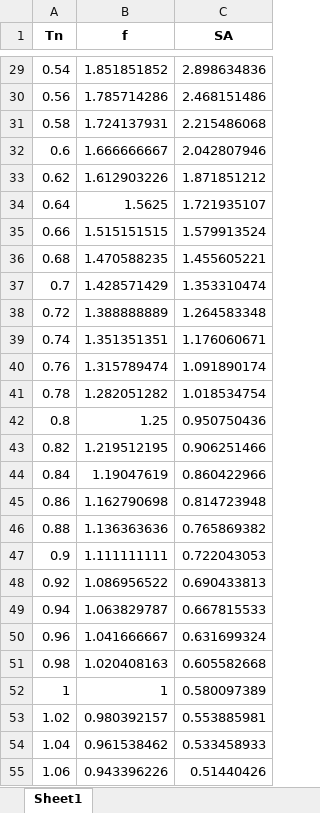
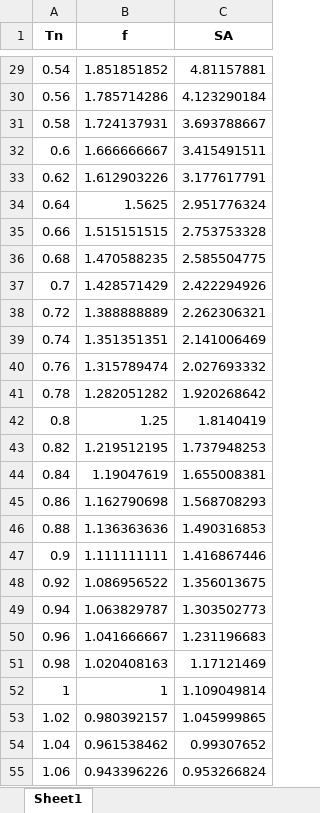
Before and after one commit to Lymone96/CIEM5220-Group2, an Excel workbook: 1_SRE/Part 2/Python for Project Work SRE_Part 2/ERS/ERS_Means/SA_el_hor1_mean.xlsx, sheet Sheet1, drawn as a sheet; only a part is shown, gaps mark what is left out; values as stored, in another font and other column widths than the file's, no borders; the diff covers the shown part only; the diff names each change by its address in the sheet, - before the commit and + after, or states it on an @@ line.

```diff
--- a/1_SRE/Part 2/Python for Project Work SRE_Part 2/ERS/ERS_Means/SA_el_hor1_mean.xlsx (sheet Sheet1)
+++ b/1_SRE/Part 2/Python for Project Work SRE_Part 2/ERS/ERS_Means/SA_el_hor1_mean.xlsx (sheet Sheet1)
-C29 (SA): 2.898634836
+C29 (SA): 4.81157881
-C30 (SA): 2.468151486
+C30 (SA): 4.123290184
-C31 (SA): 2.215486068
+C31 (SA): 3.693788667
-C32 (SA): 2.042807946
+C32 (SA): 3.415491511
-C33 (SA): 1.871851212
+C33 (SA): 3.177617791
-C34 (SA): 1.721935107
+C34 (SA): 2.951776324
-C35 (SA): 1.579913524
+C35 (SA): 2.753753328
-C36 (SA): 1.455605221
+C36 (SA): 2.585504775
-C37 (SA): 1.353310474
+C37 (SA): 2.422294926
-C38 (SA): 1.264583348
+C38 (SA): 2.262306321
-C39 (SA): 1.176060671
+C39 (SA): 2.141006469
-C40 (SA): 1.091890174
+C40 (SA): 2.027693332
-C41 (SA): 1.018534754
+C41 (SA): 1.920268642
-C42 (SA): 0.950750436
+C42 (SA): 1.8140419
-C43 (SA): 0.906251466
+C43 (SA): 1.737948253
-C44 (SA): 0.860422966
+C44 (SA): 1.655008381
-C45 (SA): 0.814723948
+C45 (SA): 1.568708293
-C46 (SA): 0.765869382
+C46 (SA): 1.490316853
-C47 (SA): 0.722043053
+C47 (SA): 1.416867446
-C48 (SA): 0.690433813
+C48 (SA): 1.356013675
-C49 (SA): 0.667815533
+C49 (SA): 1.303502773
-C50 (SA): 0.631699324
+C50 (SA): 1.231196683
-C51 (SA): 0.605582668
+C51 (SA): 1.17121469
-C52 (SA): 0.580097389
+C52 (SA): 1.109049814
-C53 (SA): 0.553885981
+C53 (SA): 1.045999865
-C54 (SA): 0.533458933
+C54 (SA): 0.99307652
-C55 (SA): 0.51440426
+C55 (SA): 0.953266824
```
Also changed, not shown: 174 edited cells elsewhere in this sheet, 1_SRE/Part 2/Python for Project Work SRE_Part 2/ERS/Signals/Signal-Set-1.xlsx, 1_SRE/Part 2/Python for Project Work SRE_Part 2/ERS/Signals/Signal-Set-2.xlsx, 23 other files.
